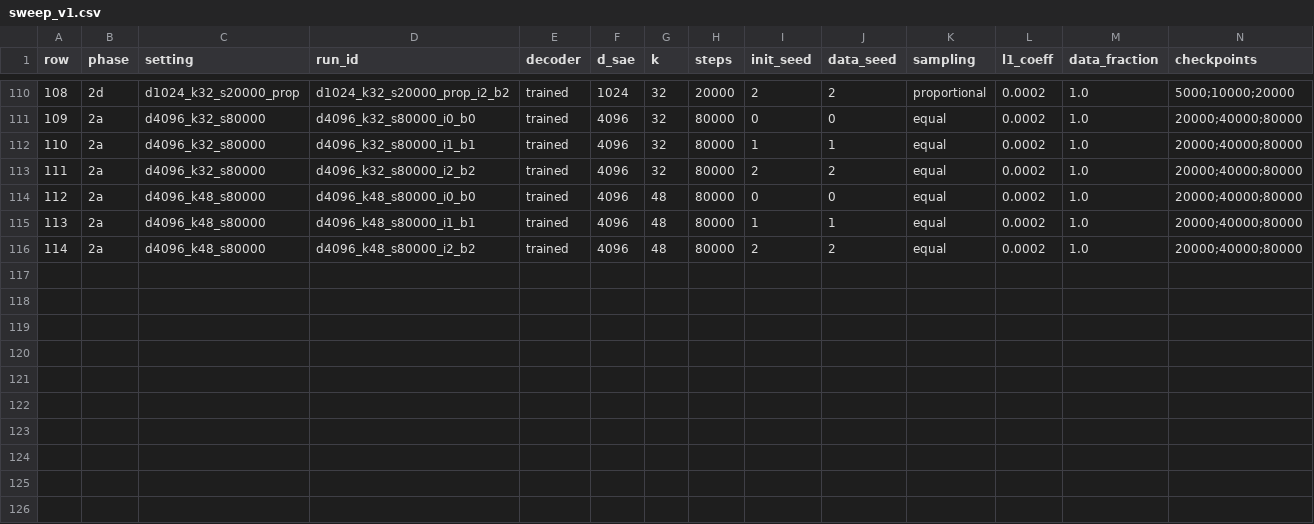
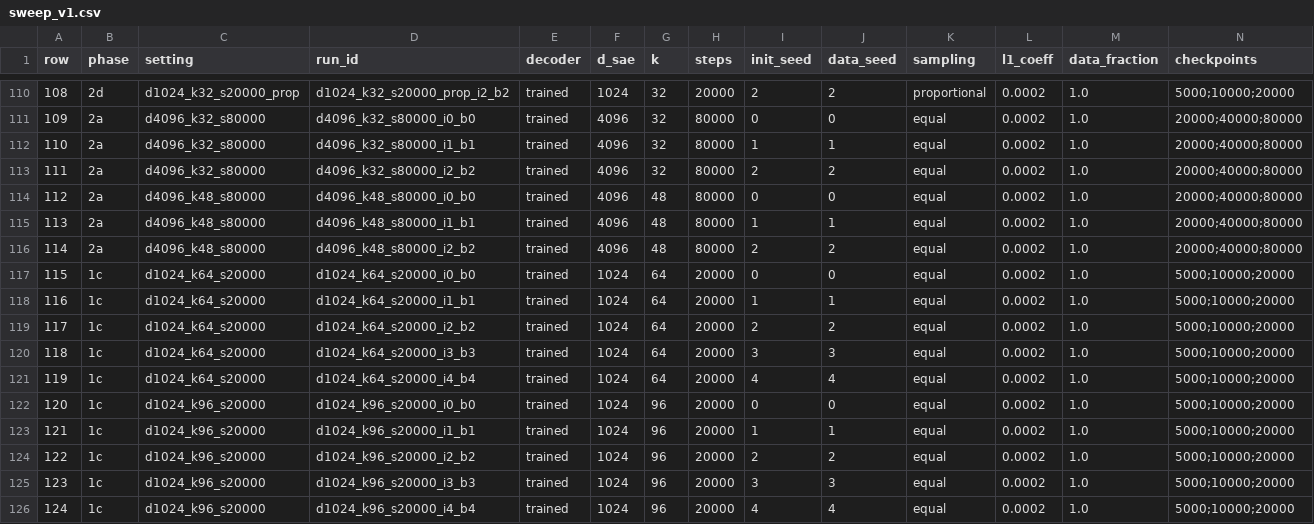
Before and after one commit to Bilal-Waraich/NLA-mech-interp, a CSV file: configs/sweep_v1.csv, drawn as a sheet; only a part is shown, gaps mark what is left out; rows hold the shown columns only; the diff names each change by its address in the sheet, - before the commit and + after, or states it on an @@ line.

Commit message:
chore(config): append-phase-1c-rows-to-sweep-run-table

```diff
--- a/configs/sweep_v1.csv
+++ b/configs/sweep_v1.csv
+row 117: 115 | 1c | d1024_k64_s20000 | d1024_k64_s20000_i0_b0 | trained | 1024 | 64 | 20000 | 0 | 0 | equal | 0.0002 | 1.0 | 5000;10000;20000
+row 118: 116 | 1c | d1024_k64_s20000 | d1024_k64_s20000_i1_b1 | trained | 1024 | 64 | 20000 | 1 | 1 | equal | 0.0002 | 1.0 | 5000;10000;20000
+row 119: 117 | 1c | d1024_k64_s20000 | d1024_k64_s20000_i2_b2 | trained | 1024 | 64 | 20000 | 2 | 2 | equal | 0.0002 | 1.0 | 5000;10000;20000
+row 120: 118 | 1c | d1024_k64_s20000 | d1024_k64_s20000_i3_b3 | trained | 1024 | 64 | 20000 | 3 | 3 | equal | 0.0002 | 1.0 | 5000;10000;20000
+row 121: 119 | 1c | d1024_k64_s20000 | d1024_k64_s20000_i4_b4 | trained | 1024 | 64 | 20000 | 4 | 4 | equal | 0.0002 | 1.0 | 5000;10000;20000
+row 122: 120 | 1c | d1024_k96_s20000 | d1024_k96_s20000_i0_b0 | trained | 1024 | 96 | 20000 | 0 | 0 | equal | 0.0002 | 1.0 | 5000;10000;20000
+row 123: 121 | 1c | d1024_k96_s20000 | d1024_k96_s20000_i1_b1 | trained | 1024 | 96 | 20000 | 1 | 1 | equal | 0.0002 | 1.0 | 5000;10000;20000
+row 124: 122 | 1c | d1024_k96_s20000 | d1024_k96_s20000_i2_b2 | trained | 1024 | 96 | 20000 | 2 | 2 | equal | 0.0002 | 1.0 | 5000;10000;20000
+row 125: 123 | 1c | d1024_k96_s20000 | d1024_k96_s20000_i3_b3 | trained | 1024 | 96 | 20000 | 3 | 3 | equal | 0.0002 | 1.0 | 5000;10000;20000
+row 126: 124 | 1c | d1024_k96_s20000 | d1024_k96_s20000_i4_b4 | trained | 1024 | 96 | 20000 | 4 | 4 | equal | 0.0002 | 1.0 | 5000;10000;20000
```
